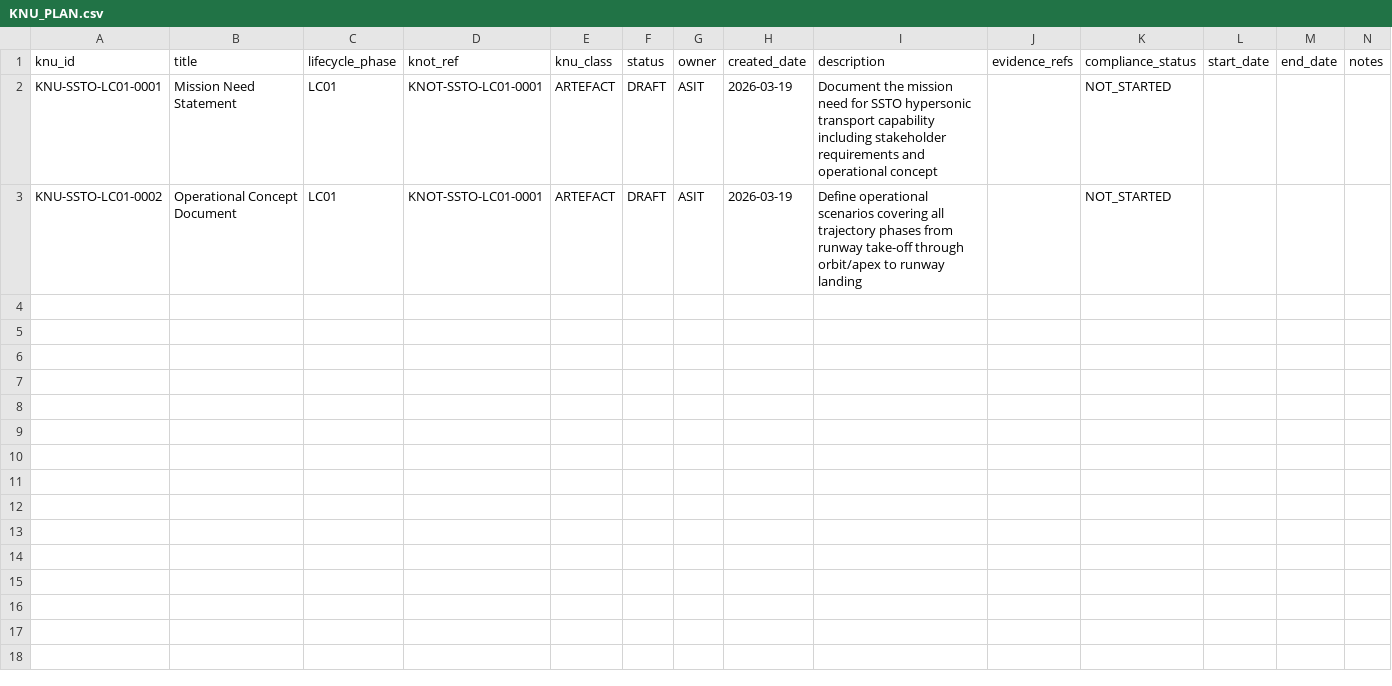
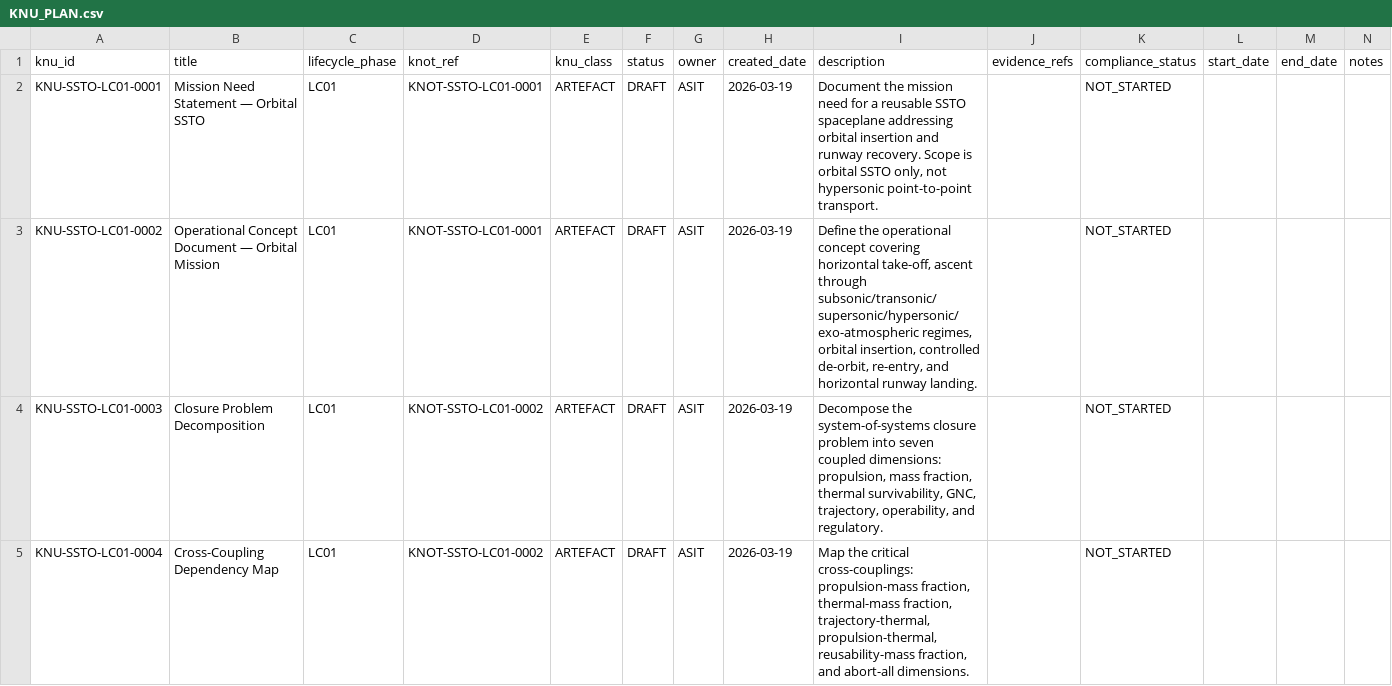
Before and after one commit to AmedeoPelliccia/AEROSPACEMODEL, a CSV file: 04_PRODUCTS/SSTO_SPACEPLANE/variants/SSTO_BASELINE/lifecycle/LC01_PROBLEM_STATEMENT/KNU_PLAN.csv, drawn as a sheet; only a part is shown; the diff covers the shown part only.

```diff
--- a/04_PRODUCTS/SSTO_SPACEPLANE/variants/SSTO_BASELINE/lifecycle/LC01_PROBLEM_STATEMENT/KNU_PLAN.csv
+++ b/04_PRODUCTS/SSTO_SPACEPLANE/variants/SSTO_BASELINE/lifecycle/LC01_PROBLEM_STATEMENT/KNU_PLAN.csv
@@ -1,3 +1,5 @@
 knu_id,title,lifecycle_phase,knot_ref,knu_class,status,owner,created_date,description,evidence_refs,compliance_status,start_date,end_date,notes
-KNU-SSTO-LC01-0001,Mission Need Statement,LC01,KNOT-SSTO-LC01-0001,ARTEFACT,DRAFT,ASIT,2026-03-19,Document the mission need for SSTO hypersonic transport capability including stakeholder requirements and operational concept,,NOT_STARTED,,,
-KNU-SSTO-LC01-0002,Operational Concept Document,LC01,KNOT-SSTO-LC01-0001,ARTEFACT,DRAFT,ASIT,2026-03-19,Define operational scenarios covering all trajectory phases from runway take-off through orbit/apex to runway landing,,NOT_STARTED,,,
+KNU-SSTO-LC01-0001,Mission Need Statement — Orbital SSTO,LC01,KNOT-SSTO-LC01-0001,ARTEFACT,DRAFT,ASIT,2026-03-19,"Document the mission need for a reusable SSTO spaceplane addressing orbital insertion and runway recovery. Scope is orbital SSTO only, not hypersonic point-to-point transport.",,NOT_STARTED,,,
+KNU-SSTO-LC01-0002,Operational Concept Document — Orbital Mission,LC01,KNOT-SSTO-LC01-0001,ARTEFACT,DRAFT,ASIT,2026-03-19,"Define the operational concept covering horizontal take-off, ascent through subsonic/transonic/supersonic/hypersonic/exo-atmospheric regimes, orbital insertion, controlled de-orbit, re-entry, and horizontal runway landing.",,NOT_STARTED,,,
+KNU-SSTO-LC01-0003,Closure Problem Decomposition,LC01,KNOT-SSTO-LC01-0002,ARTEFACT,DRAFT,ASIT,2026-03-19,"Decompose the system-of-systems closure problem into seven coupled dimensions: propulsion, mass fraction, thermal survivability, GNC, trajectory, operability, and regulatory.",,NOT_STARTED,,,
+KNU-SSTO-LC01-0004,Cross-Coupling Dependency Map,LC01,KNOT-SSTO-LC01-0002,ARTEFACT,DRAFT,ASIT,2026-03-19,"Map the critical cross-couplings: propulsion-mass fraction, thermal-mass fraction, trajectory-thermal, propulsion-thermal, reusability-mass fraction, and abort-all dimensions.",,NOT_STARTED,,,
```
Also changed, not shown: 10 added rows elsewhere in this file, 04_PRODUCTS/SSTO_SPACEPLANE/variants/SSTO_BASELINE/lifecycle/LC01_PROBLEM_STATEMENT/KNOTS.csv, 4 other files.
